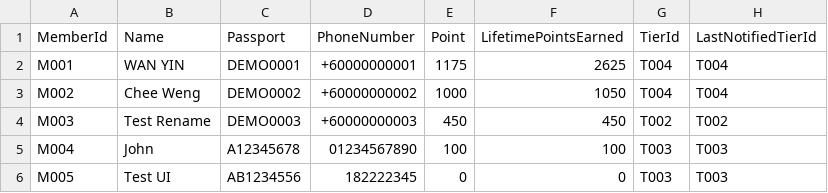
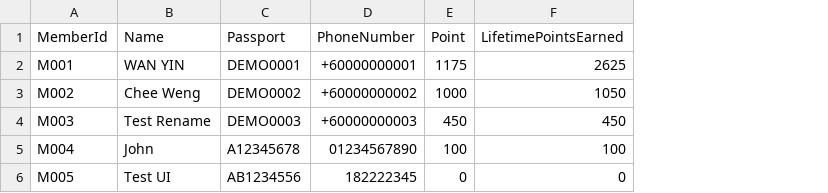
Before and after one commit to cheeweng20/Data-Structure, a CSV file: LoyaltyAndRewardsService/src/member.csv, drawn as a sheet; the diff names each change by its address in the sheet, - before the commit and + after, or states it on an @@ line.

Commit message:
Refine member portal and console navigation
-Move member reservations and promotion display to Member Home
- Add View My Reservations to the member portal
- Remove member payment functionality
- Remove staff-side member registration and promotion options
- Flatten Loyalty staff menu
- Remove member update and removal operations
- Add clear screen and Enter-to-continue flow
- Standardize all input prompts to white text
- Preserve shared validation and fixed tier logic

```diff
--- a/LoyaltyAndRewardsService/src/member.csv
+++ b/LoyaltyAndRewardsService/src/member.csv
-column G (TierId), rows 2-6: T004 | T004 | T002 | T003 | T003
-column H (LastNotifiedTierId), rows 2-6: T004 | T004 | T002 | T003 | T003
```
Also changed, not shown: HousekeepingAndTaskLog/src/housekeeping_tasks.csv, VIPPriorityRoomAllocation/src/reservations.csv, 28 other files.
